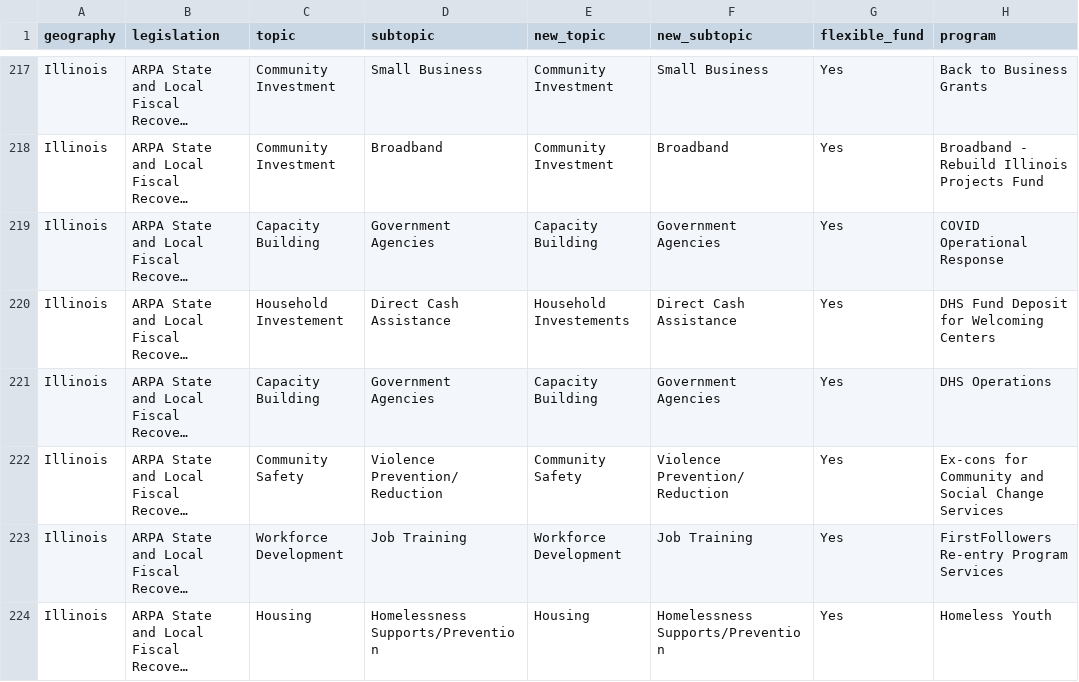
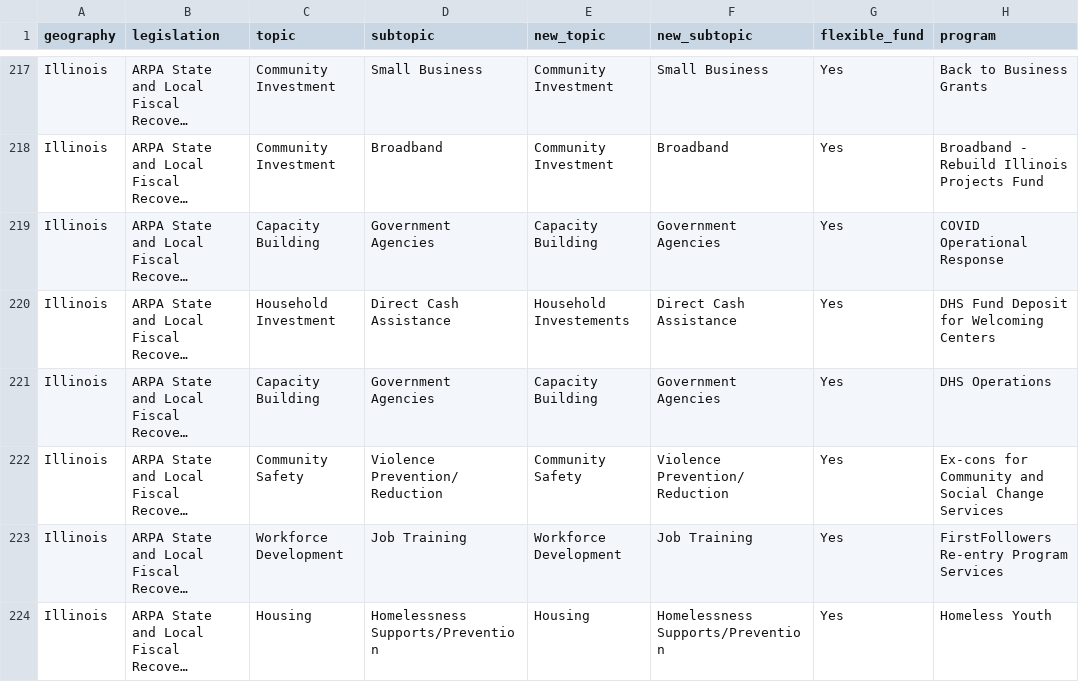
Before and after one commit to Chi-Trust/stg-federal-funds-dashboard, a CSV file: data/intermediate_data/clean_data_dashboard.csv, drawn as a sheet; only a part is shown, gaps mark what is left out; long unchanged cells end in …; the diff covers the shown part only; the diff names each change by its address in the sheet, - before the commit and + after, or states it on an @@ line.

```diff
--- a/data/intermediate_data/clean_data_dashboard.csv
+++ b/data/intermediate_data/clean_data_dashboard.csv
-C220 (topic): Household Investement
+C220 (topic): Household Investment
```
Also changed, not shown: 15 edited cells elsewhere in this file, data/dashboard_downloads/household_investment_chicago.csv, data/dashboard_downloads/household_investment_cook_county.csv, 26 other files.
